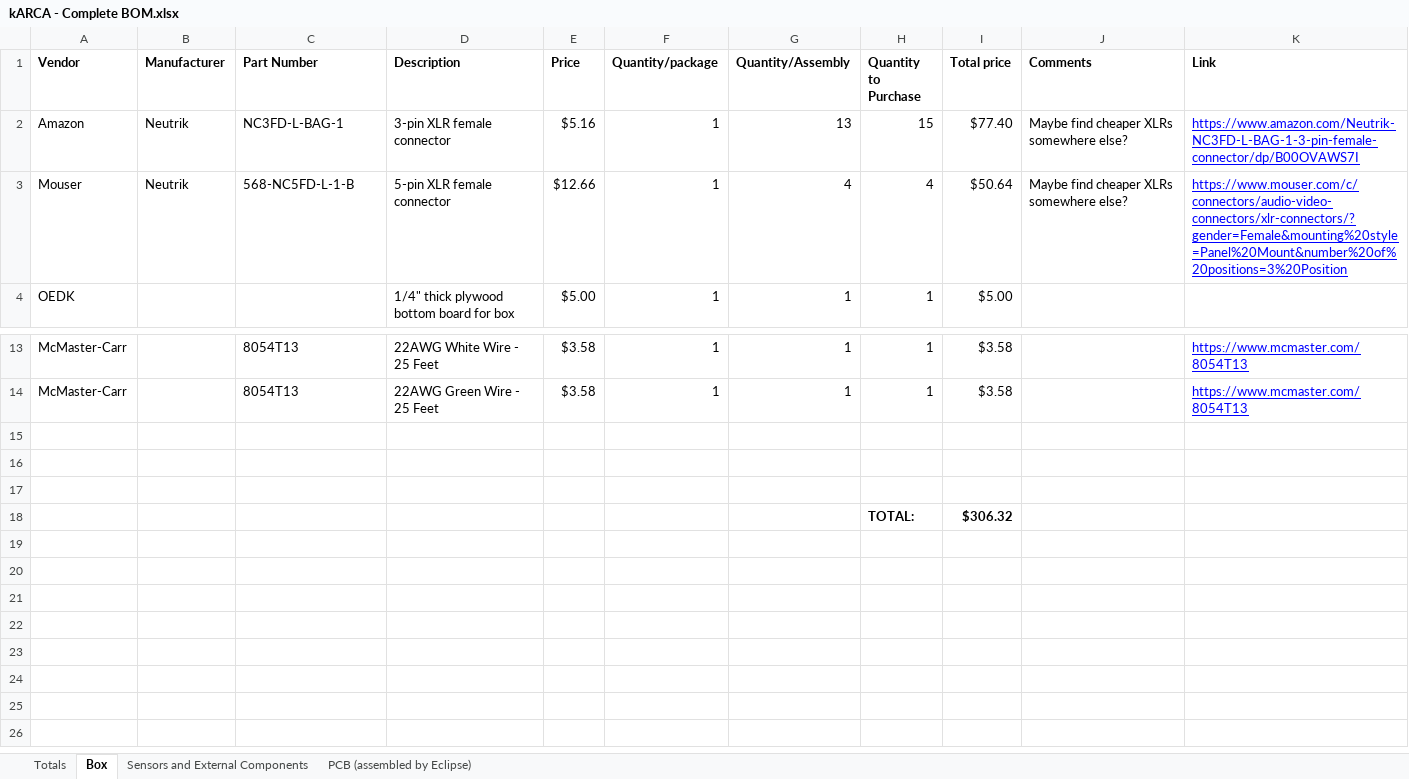
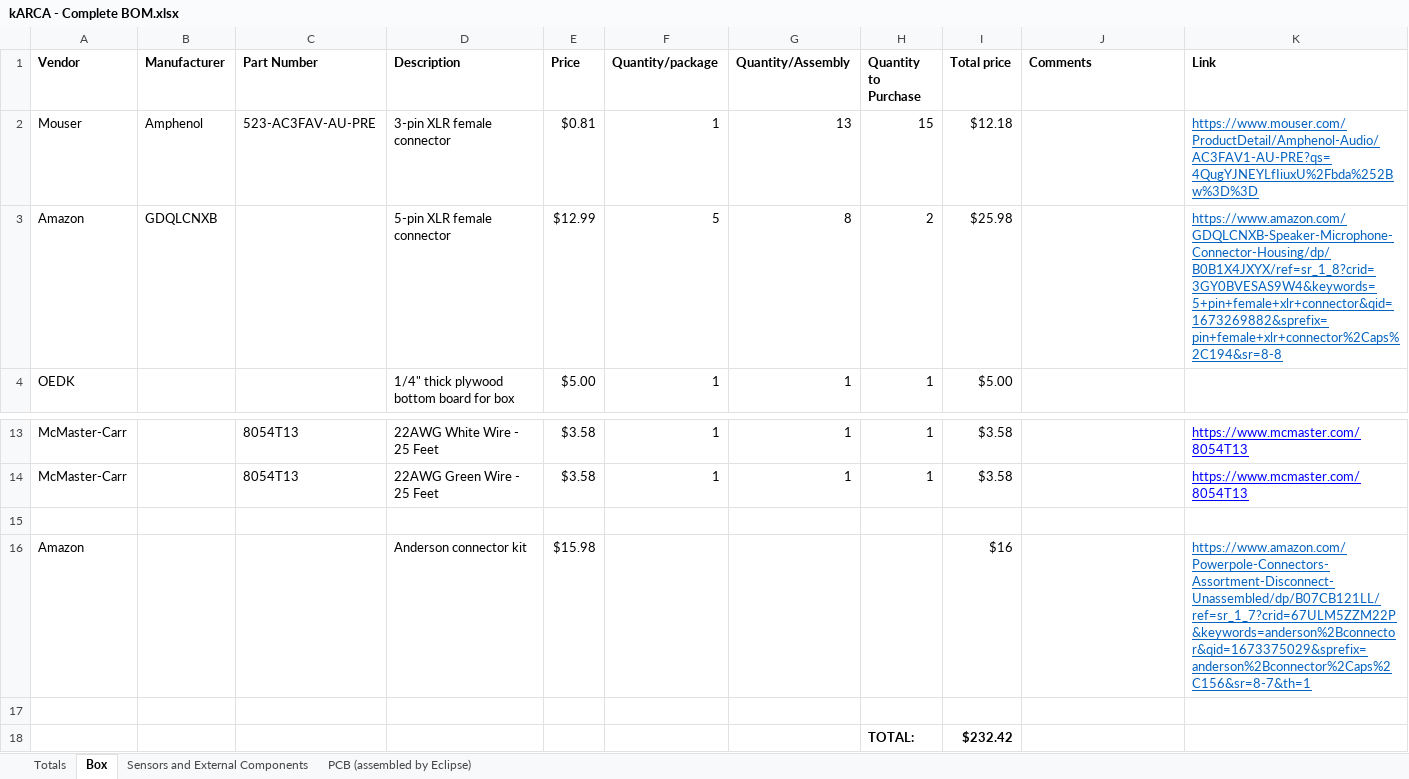
Before and after one commit to rice-eclipse/karca, an Excel workbook: doc/kARCA - Complete BOM.xlsx, sheet Box, drawn as a sheet; only a part is shown, gaps mark what is left out; values as stored, in another font and other column widths than the file's, no borders; removed rows and columns are numbered as before the commit, all else as after; the diff names each change by its address in the sheet, - before the commit and + after, or states it on an @@ line.

Commit message:
updated bom with box stuff

```diff
--- a/doc/kARCA - Complete BOM.xlsx (sheet Box)
+++ b/doc/kARCA - Complete BOM.xlsx (sheet Box)
-row 2: Amazon | Neutrik | NC3FD-L-BAG-1 | 3-pin XLR female connector | $5.16 | 1 | 13 | 15 | $77.40 | Maybe find cheaper XLRs somewhere else? | https://www.amazon.com/Neutrik-NC3FD-L-BAG-1-3-pin-female-connector/dp/B00OVAWS7I
-row 3: Mouser | Neutrik | 568-NC5FD-L-1-B | 5-pin XLR female connector | $12.66 | 1 | 4 | 4 | $50.64 | Maybe find cheaper XLRs somewhere else? | https://www.mouser.com/c/connectors/audio-video-connectors/xlr-connectors/?gender=Female&mounting%20style=Panel%20Mount&number%20of%20positions=3%20Position
+row 2: Mouser | Amphenol | 523-AC3FAV-AU-PRE | 3-pin XLR female connector | $0.81 | 1 | 13 | 15 | $12.18 |  | https://www.mouser.com/ProductDetail/Amphenol-Audio/AC3FAV1-AU-PRE?qs=4QugYJNEYLfIiuxU%2Fbda%252Bw%3D%3D
+row 3: Amazon | GDQLCNXB |  | 5-pin XLR female connector | $12.99 | 5 | 8 | 2 | $25.98 |  | https://www.amazon.com/GDQLCNXB-Speaker-Microphone-Connector-Housing/dp/B0B1X4JXYX/ref=sr_1_8?crid=3GY0BVESAS9W4&keywords=5+pin+female+xlr+connector&qid=1673269882&sprefix=pin+female+xlr+connector%2Caps%2C194&sr=8-8
+row 16: Amazon |  |  | Anderson connector kit | $15.98 |  |  |  | $16 |  | https://www.amazon.com/Powerpole-Connectors-Assortment-Disconnect-Unassembled/dp/B07CB121LL/ref=sr_1_7?crid=67ULM5ZZM22P&keywords=anderson%2Bconnector&qid=1673375029&sprefix=anderson%2Bconnector%2Caps%2C156&sr=8-7&th=1
-row 18: (empty)
+row 18:  |  |  |  |  |  |  | TOTAL: | $232.42
-row 18:  |  |  |  |  |  |  | TOTAL: | $306.32
```
Also changed, not shown: sheet Totals.
